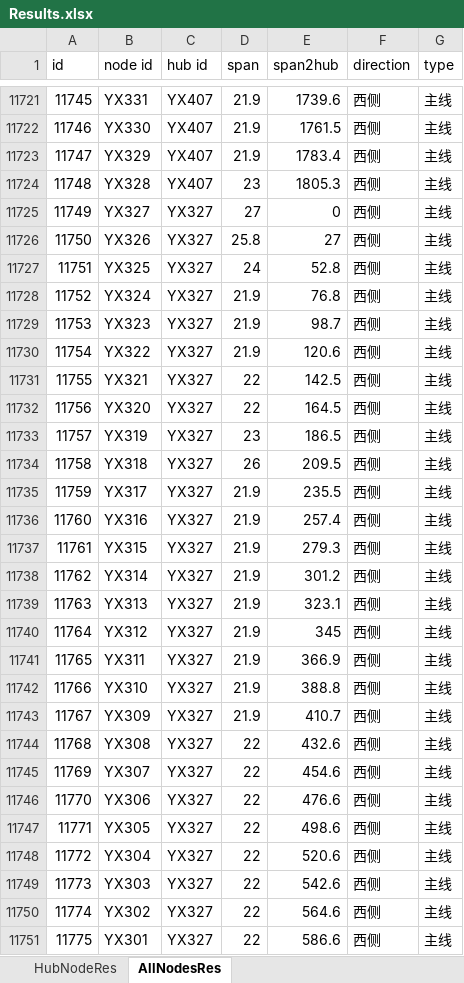
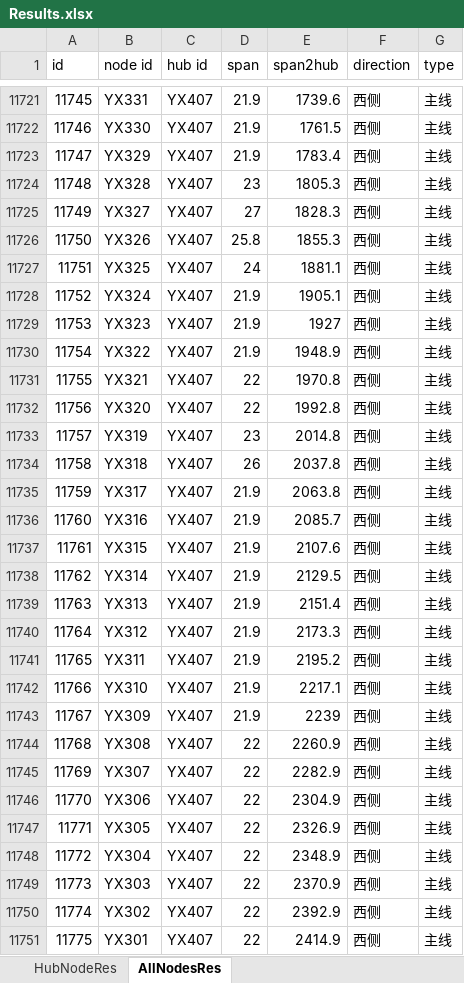
Before and after one commit to JuliusJu572/Road_Topograph_ASPNET6, an Excel workbook: wwwroot/Results.xlsx, sheet AllNodesRes, drawn as a sheet; only a part is shown, gaps mark what is left out; values as stored, in another font and other column widths than the file's, no borders; table styles not drawn; the diff covers the shown part only; the diff names each change by its address in the sheet, - before the commit and + after, or states it on an @@ line.

```diff
--- a/wwwroot/Results.xlsx (sheet AllNodesRes)
+++ b/wwwroot/Results.xlsx (sheet AllNodesRes)
@@ column A (id) renumbered from row 7583 down @@
-C11725:C11751 (hub id): YX327
+C11725:C11751 (hub id): YX407
-E11725 (span2hub): 0
+E11725 (span2hub): 1828.3
-E11726 (span2hub): 27
+E11726 (span2hub): 1855.3
-E11727 (span2hub): 52.8
+E11727 (span2hub): 1881.1
-E11728 (span2hub): 76.8
+E11728 (span2hub): 1905.1
-E11729 (span2hub): 98.7
+E11729 (span2hub): 1927
-E11730 (span2hub): 120.6
+E11730 (span2hub): 1948.9
-E11731 (span2hub): 142.5
+E11731 (span2hub): 1970.8
-E11732 (span2hub): 164.5
+E11732 (span2hub): 1992.8
-E11733 (span2hub): 186.5
+E11733 (span2hub): 2014.8
-E11734 (span2hub): 209.5
+E11734 (span2hub): 2037.8
-E11735 (span2hub): 235.5
+E11735 (span2hub): 2063.8
-E11736 (span2hub): 257.4
+E11736 (span2hub): 2085.7
-E11737 (span2hub): 279.3
+E11737 (span2hub): 2107.6
-E11738 (span2hub): 301.2
+E11738 (span2hub): 2129.5
-E11739 (span2hub): 323.1
+E11739 (span2hub): 2151.4
-E11740 (span2hub): 345
+E11740 (span2hub): 2173.3
-E11741 (span2hub): 366.9
+E11741 (span2hub): 2195.2
-E11742 (span2hub): 388.8
+E11742 (span2hub): 2217.1
-E11743 (span2hub): 410.7
+E11743 (span2hub): 2239
-E11744 (span2hub): 432.6
+E11744 (span2hub): 2260.9
-E11745 (span2hub): 454.6
+E11745 (span2hub): 2282.9
-E11746 (span2hub): 476.6
+E11746 (span2hub): 2304.9
-E11747 (span2hub): 498.6
+E11747 (span2hub): 2326.9
-E11748 (span2hub): 520.6
+E11748 (span2hub): 2348.9
-E11749 (span2hub): 542.6
+E11749 (span2hub): 2370.9
-E11750 (span2hub): 564.6
+E11750 (span2hub): 2392.9
-E11751 (span2hub): 586.6
+E11751 (span2hub): 2414.9
```
Also changed, not shown: 29 added rows, 12 removed rows, 3 moved rows and 492 edited cells elsewhere in this sheet, sheet HubNodeRes, 8 other files.
